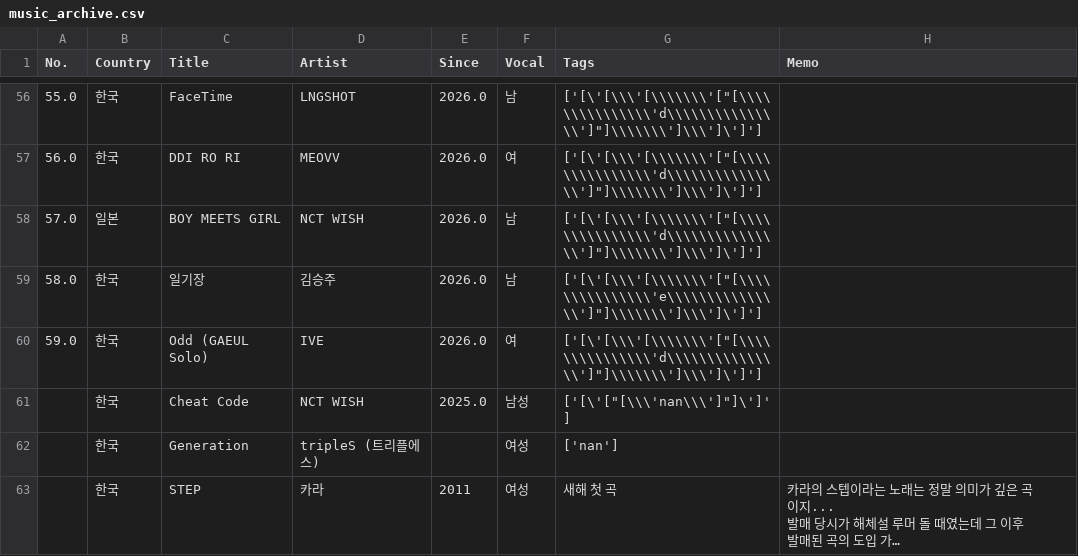
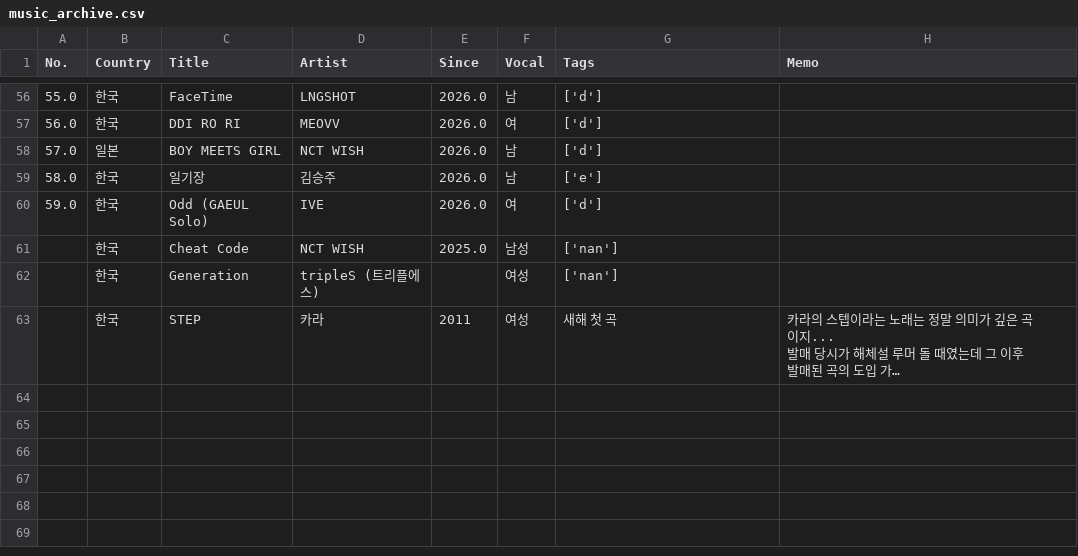
Before and after one commit to che0727/mlops-music-kb, a CSV file: data/music_archive.csv, drawn as a sheet; only a part is shown, gaps mark what is left out; long unchanged cells end in …; the diff covers the shown part only.

```diff
--- a/data/music_archive.csv
+++ b/data/music_archive.csv
@@ -56,7 +56,7 @@
-55.0,한국,FaceTime,LNGSHOT,2026.0,남,"['[\'[\\\'[\\\\\\\'[""[\\\\\\\\\\\\\\\'d\\\\\\\\\\\\\\\']""]\\\\\\\']\\\']\']']",
-56.0,한국,DDI RO RI,MEOVV,2026.0,여,"['[\'[\\\'[\\\\\\\'[""[\\\\\\\\\\\\\\\'d\\\\\\\\\\\\\\\']""]\\\\\\\']\\\']\']']",
-57.0,일본,BOY MEETS GIRL,NCT WISH,2026.0,남,"['[\'[\\\'[\\\\\\\'[""[\\\\\\\\\\\\\\\'d\\\\\\\\\\\\\\\']""]\\\\\\\']\\\']\']']",
-58.0,한국,일기장,김승주,2026.0,남,"['[\'[\\\'[\\\\\\\'[""[\\\\\\\\\\\\\\\'e\\\\\\\\\\\\\\\']""]\\\\\\\']\\\']\']']",
-59.0,한국,Odd (GAEUL Solo),IVE,2026.0,여,"['[\'[\\\'[\\\\\\\'[""[\\\\\\\\\\\\\\\'d\\\\\\\\\\\\\\\']""]\\\\\\\']\\\']\']']",
-,한국,Cheat Code,NCT WISH,2025.0,남성,"['[\'[""[\\\'nan\\\']""]\']']",
+55.0,한국,FaceTime,LNGSHOT,2026.0,남,['d'],
+56.0,한국,DDI RO RI,MEOVV,2026.0,여,['d'],
+57.0,일본,BOY MEETS GIRL,NCT WISH,2026.0,남,['d'],
+58.0,한국,일기장,김승주,2026.0,남,['e'],
+59.0,한국,Odd (GAEUL Solo),IVE,2026.0,여,['d'],
+,한국,Cheat Code,NCT WISH,2025.0,남성,['nan'],
 ,한국,Generation,tripleS (트리플에스),,여성,['nan'],
```
Also changed, not shown: 54 edited cells elsewhere in this file, 4 other files.
